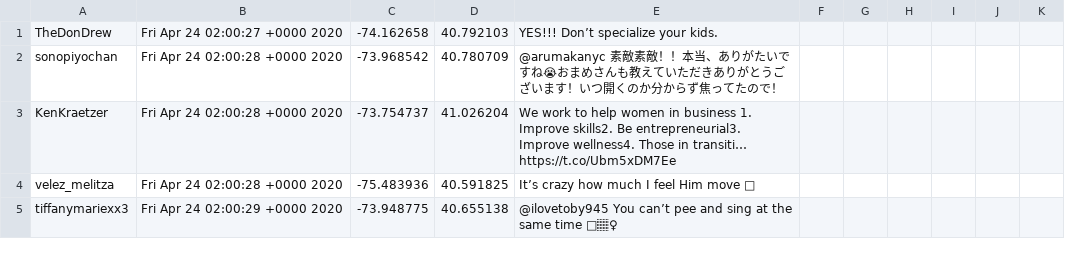
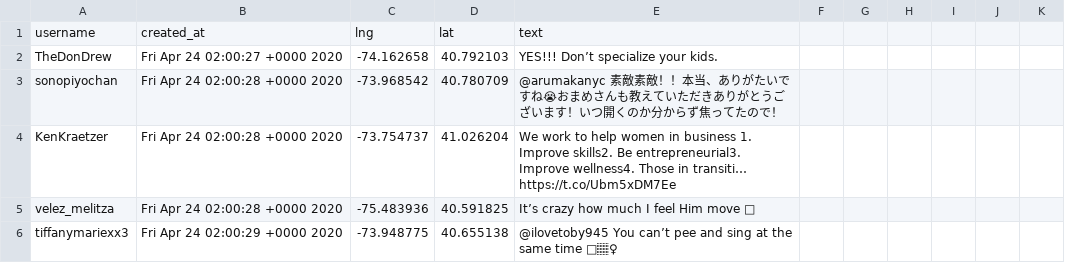
Before and after one commit to gordydelap/geo-tagged-tweet-visualization, a CSV file: assets/tweets.csv, drawn as a sheet; only a part is shown.

Commit message:
fixed fields

```diff
--- a/assets/tweets.csv
+++ b/assets/tweets.csv
@@ -1 +1,2 @@
+username, created_at, lng, lat, text
 TheDonDrew, Fri Apr 24 02:00:27 +0000 2020, -74.162658, 40.792103, YES!!! Don’t specialize your kids.
```
